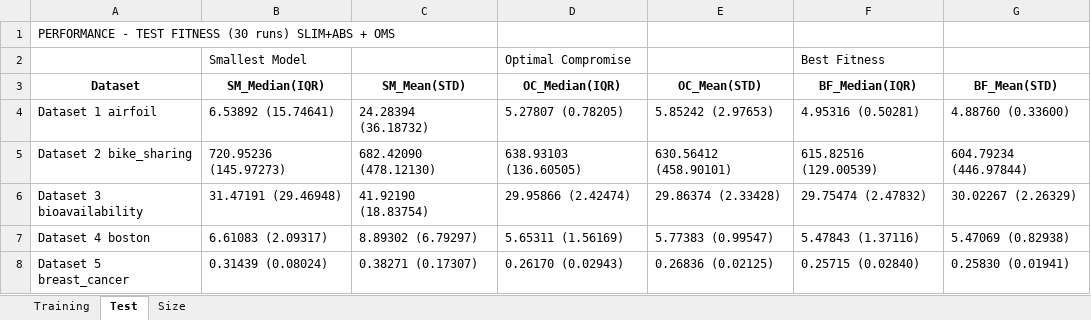
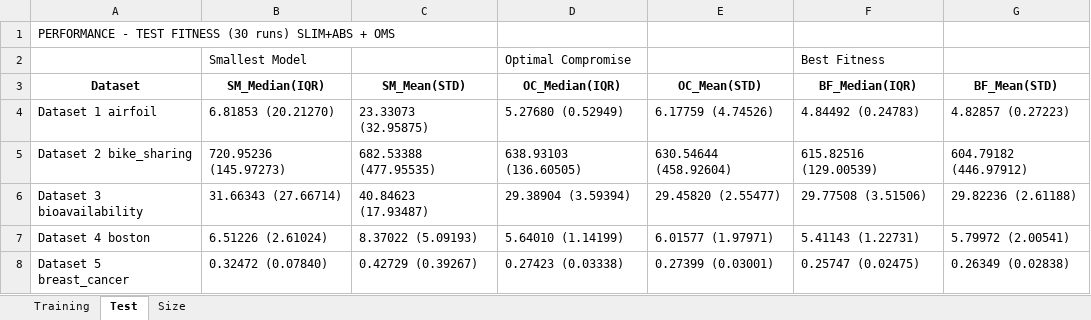
Before and after one commit to lachlanjs/species-ss-slim-gsgp, an Excel workbook: slim_gsgp/consolidated_results_slim_oms_no_simplif.xlsx, sheet Test, drawn as a sheet; only a part is shown; values as stored, in another font and other column widths than the file's, no borders; the diff covers the shown part only; the diff names each change by its address in the sheet, - before the commit and + after, or states it on an @@ line.

```diff
--- a/slim_gsgp/consolidated_results_slim_oms_no_simplif.xlsx (sheet Test)
+++ b/slim_gsgp/consolidated_results_slim_oms_no_simplif.xlsx (sheet Test)
-B4 (SM_Median(IQR)): 6.53892 (15.74641)
+B4 (SM_Median(IQR)): 6.81853 (20.21270)
-C4 (SM_Mean(STD)): 24.28394 (36.18732)
+C4 (SM_Mean(STD)): 23.33073 (32.95875)
-D4 (OC_Median(IQR)): 5.27807 (0.78205)
+D4 (OC_Median(IQR)): 5.27680 (0.52949)
-E4 (OC_Mean(STD)): 5.85242 (2.97653)
+E4 (OC_Mean(STD)): 6.17759 (4.74526)
-F4 (BF_Median(IQR)): 4.95316 (0.50281)
+F4 (BF_Median(IQR)): 4.84492 (0.24783)
-G4 (BF_Mean(STD)): 4.88760 (0.33600)
+G4 (BF_Mean(STD)): 4.82857 (0.27223)
-C5 (SM_Mean(STD)): 682.42090 (478.12130)
+C5 (SM_Mean(STD)): 682.53388 (477.95535)
-E5 (OC_Mean(STD)): 630.56412 (458.90101)
+E5 (OC_Mean(STD)): 630.54644 (458.92604)
-G5 (BF_Mean(STD)): 604.79234 (446.97844)
+G5 (BF_Mean(STD)): 604.79182 (446.97912)
-B6 (SM_Median(IQR)): 31.47191 (29.46948)
+B6 (SM_Median(IQR)): 31.66343 (27.66714)
-C6 (SM_Mean(STD)): 41.92190 (18.83754)
+C6 (SM_Mean(STD)): 40.84623 (17.93487)
-D6 (OC_Median(IQR)): 29.95866 (2.42474)
+D6 (OC_Median(IQR)): 29.38904 (3.59394)
-E6 (OC_Mean(STD)): 29.86374 (2.33428)
+E6 (OC_Mean(STD)): 29.45820 (2.55477)
-F6 (BF_Median(IQR)): 29.75474 (2.47832)
+F6 (BF_Median(IQR)): 29.77508 (3.51506)
-G6 (BF_Mean(STD)): 30.02267 (2.26329)
+G6 (BF_Mean(STD)): 29.82236 (2.61188)
-B7 (SM_Median(IQR)): 6.61083 (2.09317)
+B7 (SM_Median(IQR)): 6.51226 (2.61024)
-C7 (SM_Mean(STD)): 8.89302 (6.79297)
+C7 (SM_Mean(STD)): 8.37022 (5.09193)
-D7 (OC_Median(IQR)): 5.65311 (1.56169)
+D7 (OC_Median(IQR)): 5.64010 (1.14199)
-E7 (OC_Mean(STD)): 5.77383 (0.99547)
+E7 (OC_Mean(STD)): 6.01577 (1.97971)
-F7 (BF_Median(IQR)): 5.47843 (1.37116)
+F7 (BF_Median(IQR)): 5.41143 (1.22731)
-G7 (BF_Mean(STD)): 5.47069 (0.82938)
+G7 (BF_Mean(STD)): 5.79972 (2.00541)
-B8 (SM_Median(IQR)): 0.31439 (0.08024)
+B8 (SM_Median(IQR)): 0.32472 (0.07840)
-C8 (SM_Mean(STD)): 0.38271 (0.17307)
+C8 (SM_Mean(STD)): 0.42729 (0.39267)
-D8 (OC_Median(IQR)): 0.26170 (0.02943)
+D8 (OC_Median(IQR)): 0.27423 (0.03338)
-E8 (OC_Mean(STD)): 0.26836 (0.02125)
+E8 (OC_Mean(STD)): 0.27399 (0.03001)
-F8 (BF_Median(IQR)): 0.25715 (0.02840)
+F8 (BF_Median(IQR)): 0.25747 (0.02475)
-G8 (BF_Mean(STD)): 0.25830 (0.01941)
+G8 (BF_Mean(STD)): 0.26349 (0.02838)
```
Also changed, not shown: 60 edited cells elsewhere in this sheet, sheet Training, sheet Size, 50 other files.
